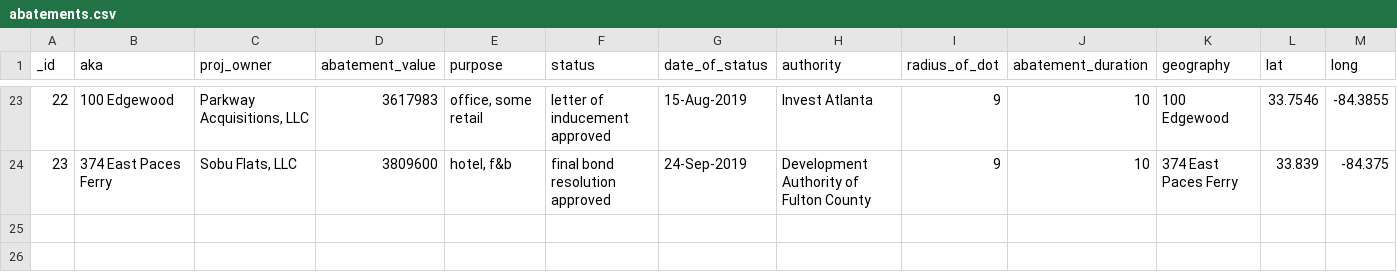
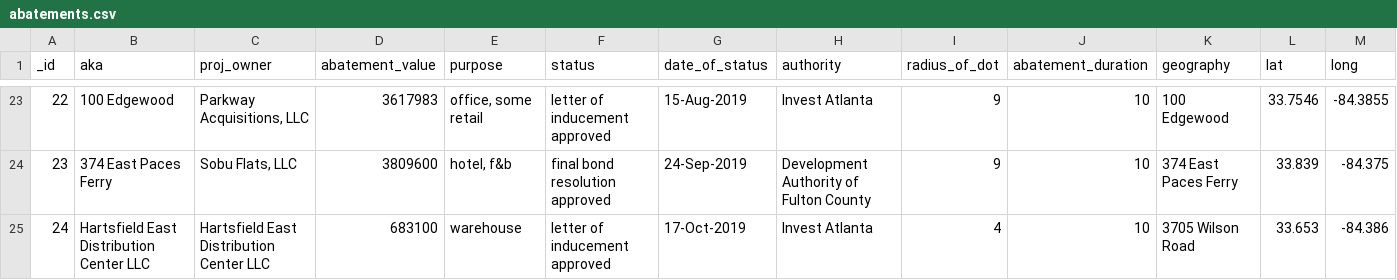
Before and after one commit to saportareport/tax-discounts, a CSV file: static/abatements.csv, drawn as a sheet; only a part is shown, gaps mark what is left out.

Commit message:
Add files via upload
Updated with October IA activity

```diff
--- a/static/abatements.csv
+++ b/static/abatements.csv
@@ -24 +24,2 @@ _id,aka,proj_owner,abatement_value,purpose,status,date_of_status,authority,radiu
 23,374 East Paces Ferry,"Sobu Flats, LLC",3809600,"hotel, f&b",final bond resolution approved,24-Sep-2019,Development Authority of Fulton County,9,10,374 East Paces Ferry,33.839,-84.375
+24,Hartsfield East Distribution Center LLC,Hartsfield East Distribution Center LLC,683100,warehouse,letter of inducement approved,17-Oct-2019,Invest Atlanta,4,10,3705 Wilson Road,33.653,-84.386
```
